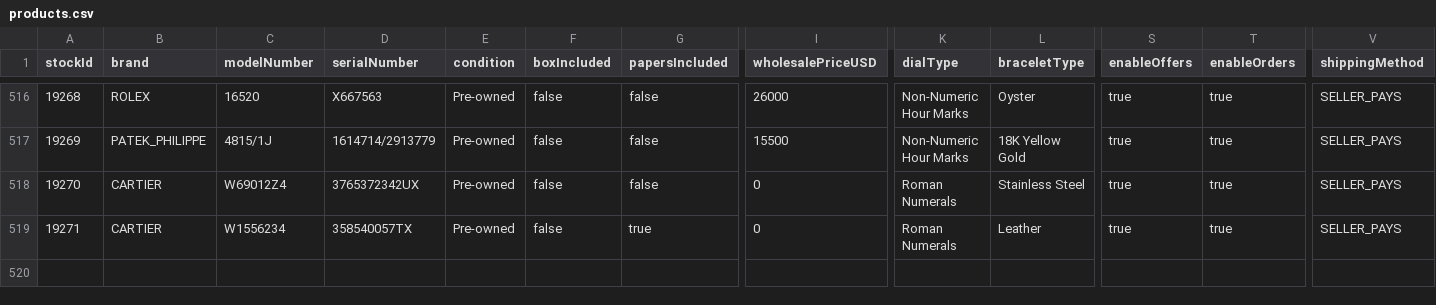
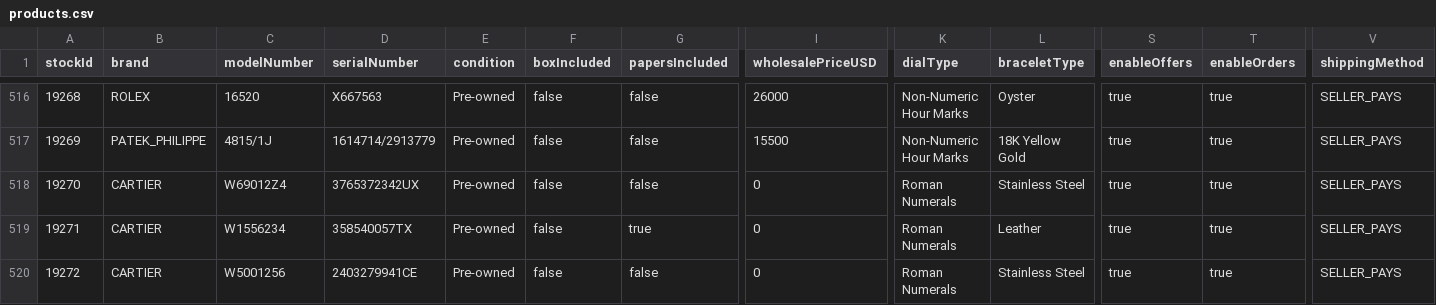
Before and after one commit to swissmadecorp/swissmadecorp-repo, a CSV file: public/uploads/products.csv, drawn as a sheet; only a part is shown, gaps mark what is left out; rows hold the shown columns only; the diff names each change by its address in the sheet, - before the commit and + after, or states it on an @@ line.

```diff
--- a/public/uploads/products.csv
+++ b/public/uploads/products.csv
+row 520: 19272 | CARTIER | W5001256 | 2403279941CE | Pre-owned | false | false | 0 | Roman Numerals | Stainless Steel | true | true | SELLER_PAYS
```
Also changed, not shown: 2 other files.
